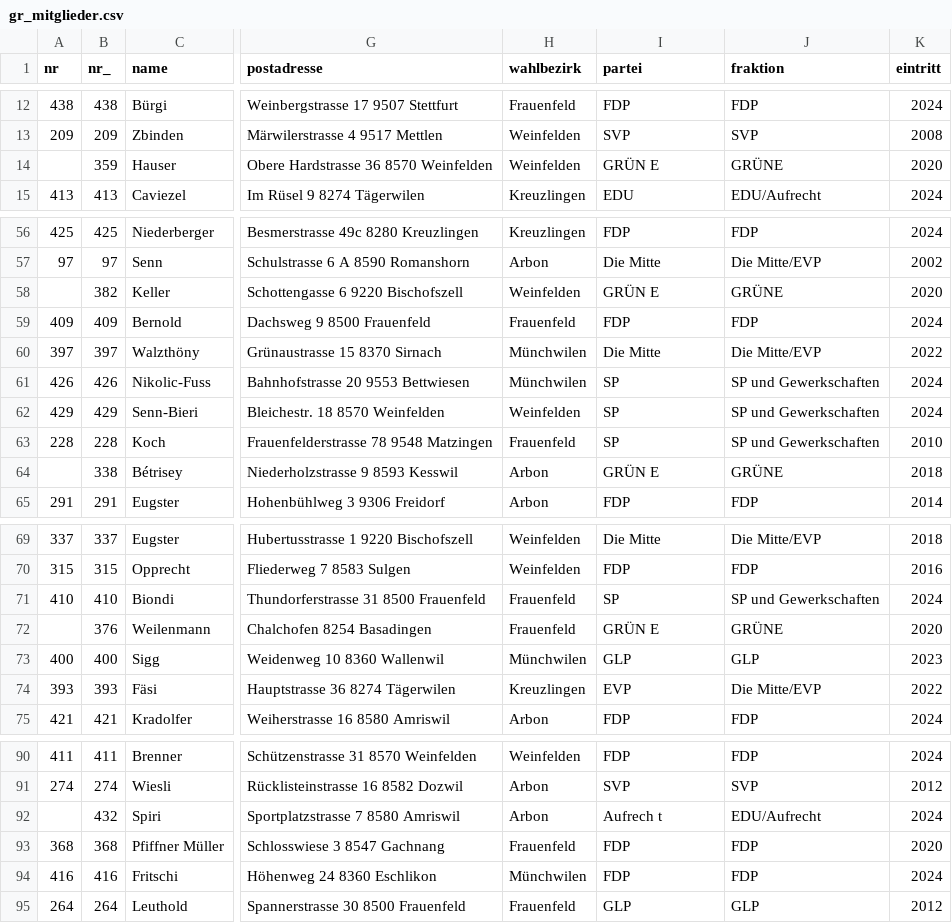
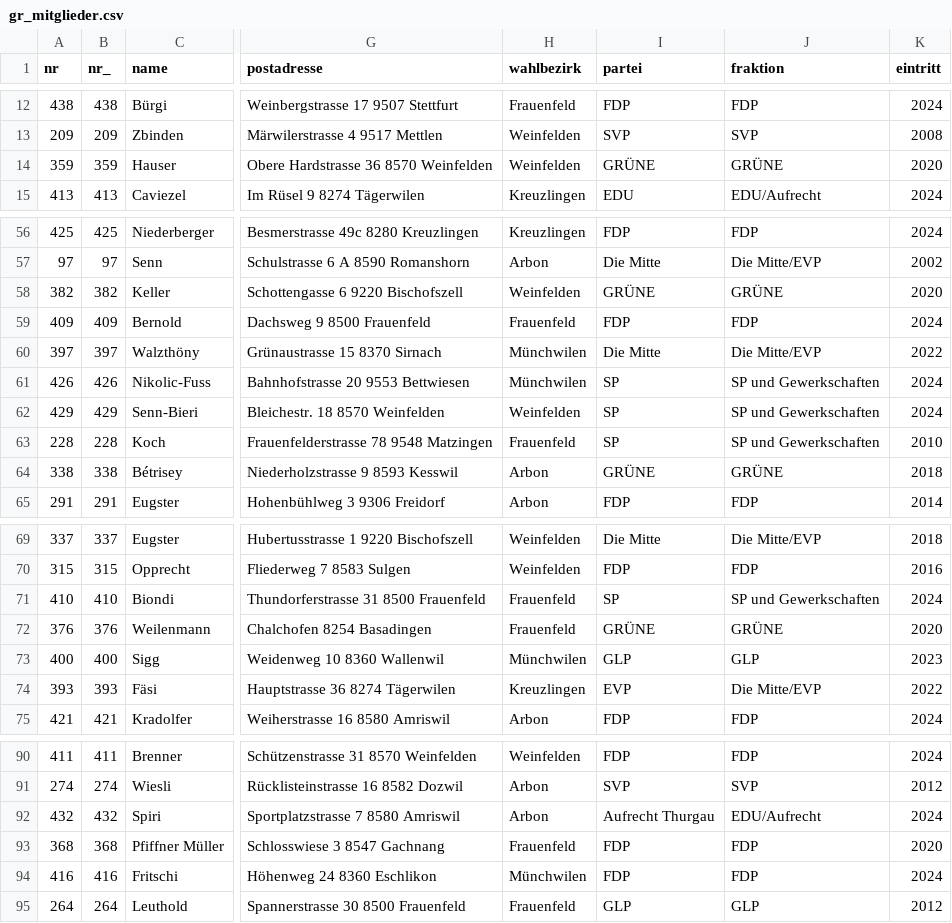
Before and after one commit to ogdtg/sitzungsprotokolle, a CSV file: data/gr_mitglieder.csv, drawn as a sheet; only a part is shown, gaps mark what is left out; the diff covers the shown part only; the diff names each change by its address in the sheet, - before the commit and + after, or states it on an @@ line.

```diff
--- a/data/gr_mitglieder.csv
+++ b/data/gr_mitglieder.csv
-A14 (nr): (empty)
+A14 (nr): 359
-I14 (partei): GRÜN E
+I14 (partei): GRÜNE
-A58 (nr): (empty)
+A58 (nr): 382
-I58 (partei): GRÜN E
+I58 (partei): GRÜNE
-A64 (nr): (empty)
+A64 (nr): 338
-I64 (partei): GRÜN E
+I64 (partei): GRÜNE
-A72 (nr): (empty)
+A72 (nr): 376
-I72 (partei): GRÜN E
+I72 (partei): GRÜNE
-A92 (nr): (empty)
+A92 (nr): 432
-I92 (partei): Aufrech t
+I92 (partei): Aufrecht Thurgau
```
Also changed, not shown: 18 edited cells elsewhere in this file, 8 other files.
